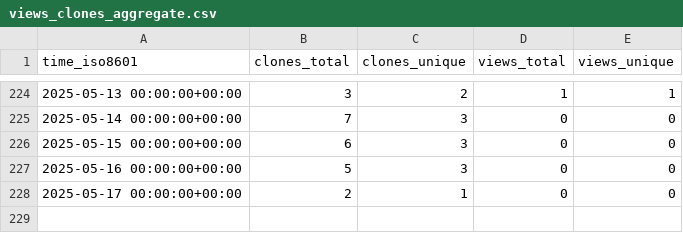
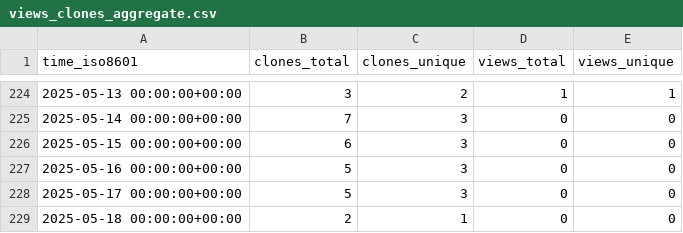
Before and after one commit to ulfsri/firepydaq, a CSV file: ulfsri/firepydaq/ghrs-data/views_clones_aggregate.csv, drawn as a sheet; only a part is shown, gaps mark what is left out.

```diff
--- a/ulfsri/firepydaq/ghrs-data/views_clones_aggregate.csv
+++ b/ulfsri/firepydaq/ghrs-data/views_clones_aggregate.csv
@@ -227,2 +227,3 @@ time_iso8601,clones_total,clones_unique,views_total,views_unique
 2025-05-16 00:00:00+00:00,5,3,0,0
-2025-05-17 00:00:00+00:00,2,1,0,0
+2025-05-17 00:00:00+00:00,5,3,0,0
+2025-05-18 00:00:00+00:00,2,1,0,0
```
Also changed, not shown: 1 other file.
